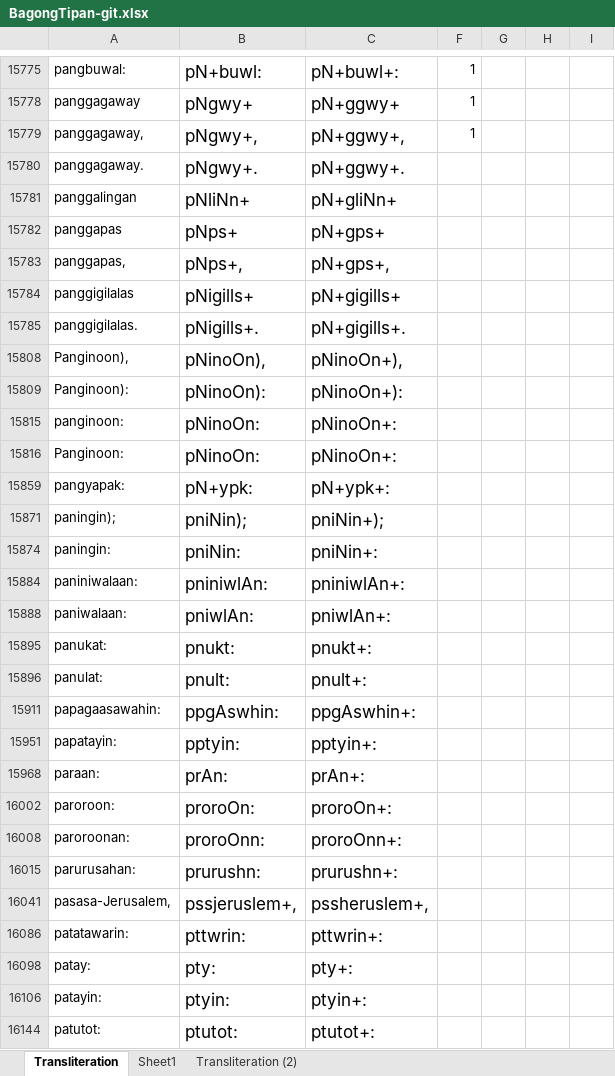
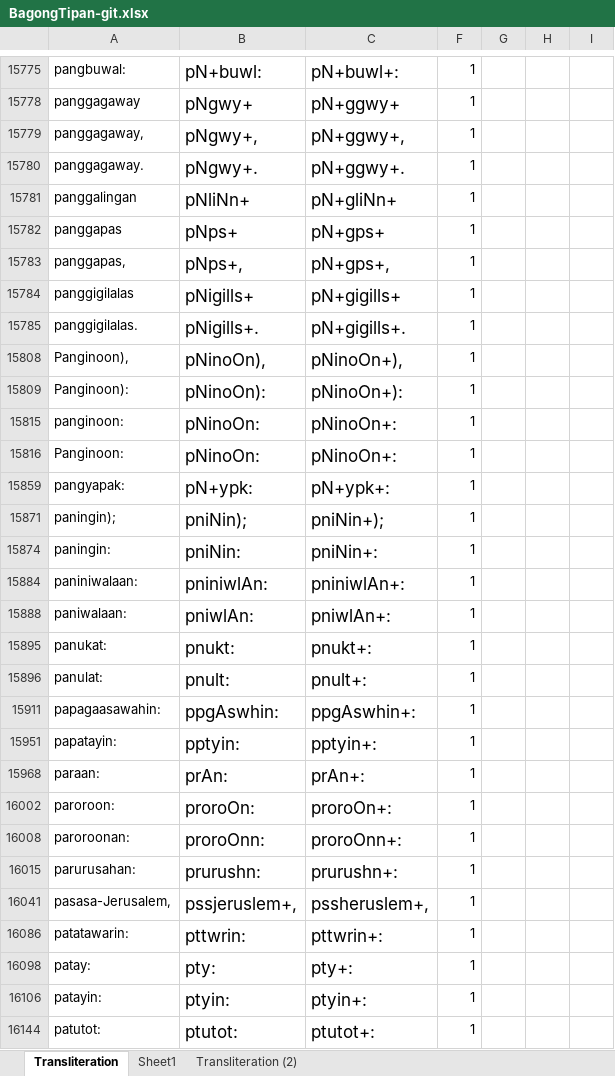
Before and after one commit to cmckinney-59/the-baybayin-project, an Excel workbook: src/wip/The New Testament/BagongTipan-git.xlsx, sheet Transliteration, drawn as a sheet; only a part is shown, gaps mark what is left out; values as stored, in another font and other column widths than the file's, no borders; the diff covers the shown part only; the diff names each change by its address in the sheet, - before the commit and + after, or states it on an @@ line.

Commit message:
finished editing typos in Bagong Tipan

```diff
--- a/src/wip/The New Testament/BagongTipan-git.xlsx (sheet Transliteration)
+++ b/src/wip/The New Testament/BagongTipan-git.xlsx (sheet Transliteration)
-F15780:F15785: (empty)
+F15780:F15785: 1
-F15808:F15809: (empty)
+F15808:F15809: 1
-F15815:F15816: (empty)
+F15815:F15816: 1
-F15859: (empty)
+F15859: 1
-F15871: (empty)
+F15871: 1
-F15874: (empty)
+F15874: 1
-F15884: (empty)
+F15884: 1
-F15888: (empty)
+F15888: 1
-F15895:F15896: (empty)
+F15895:F15896: 1
-F15911: (empty)
+F15911: 1
-F15951: (empty)
+F15951: 1
-F15968: (empty)
+F15968: 1
-F16002: (empty)
+F16002: 1
-F16008: (empty)
+F16008: 1
-F16015: (empty)
+F16015: 1
-F16041: (empty)
+F16041: 1
-F16086: (empty)
+F16086: 1
-F16098: (empty)
+F16098: 1
-F16106: (empty)
+F16106: 1
-F16144: (empty)
+F16144: 1
```
Also changed, not shown: 207 edited cells elsewhere in this sheet, sheet Sheet1, 1 other file.
